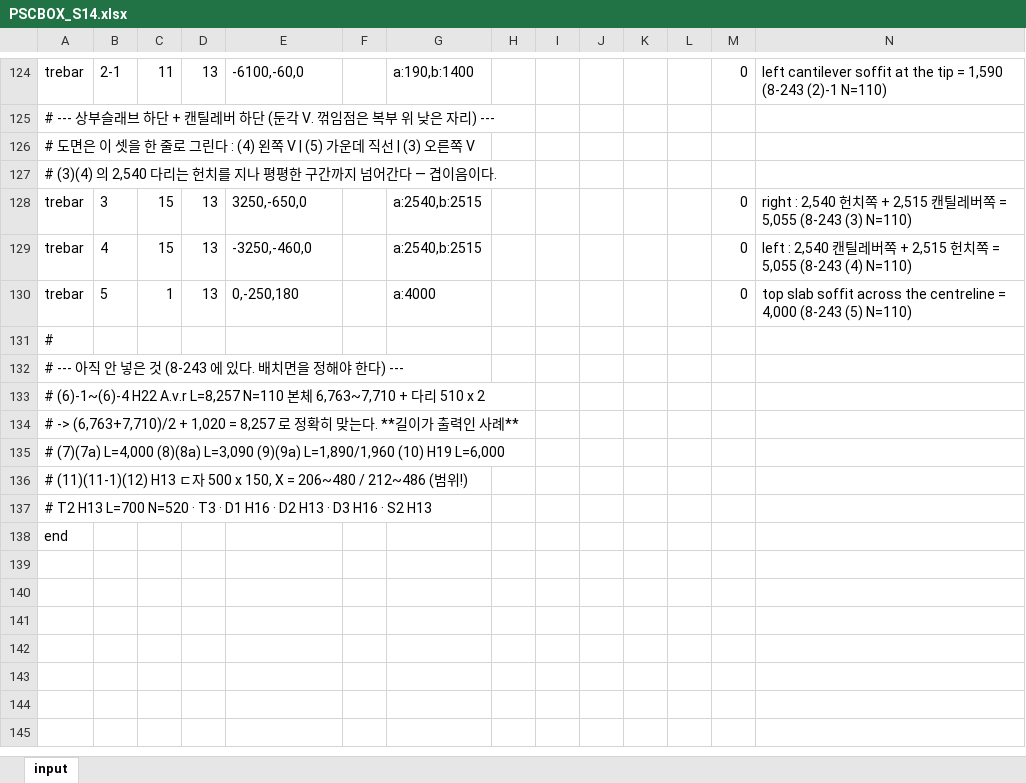
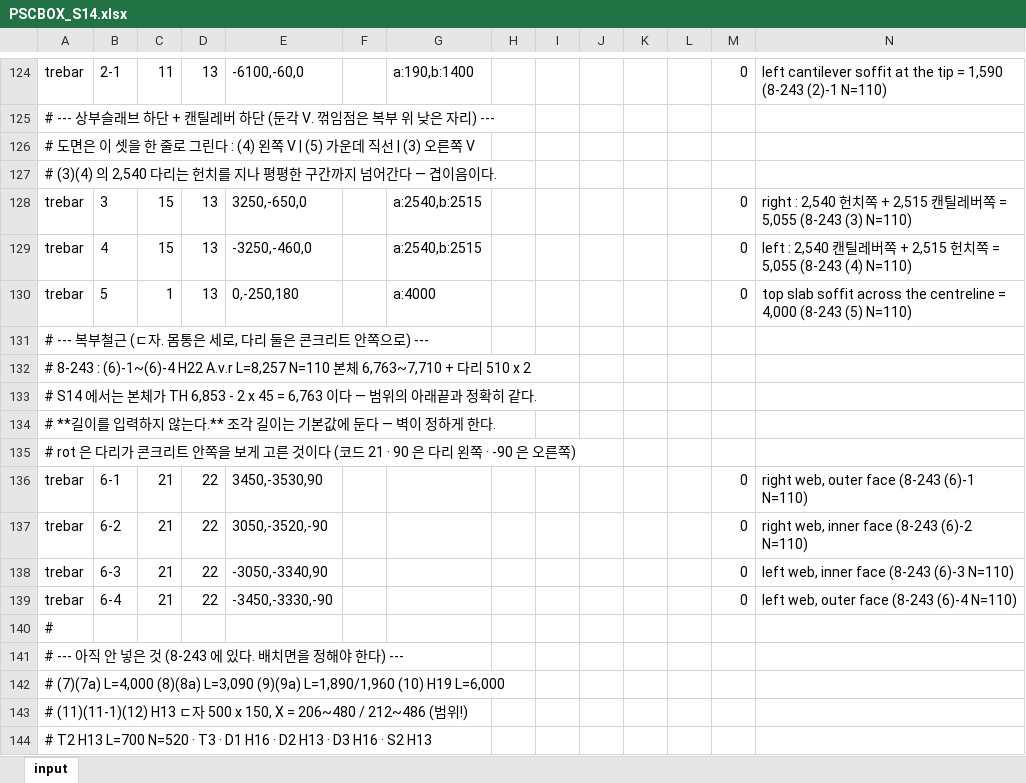
Before and after one commit to macroBIM/macroBIM, an Excel workbook: PSCBOX_S14.xlsx, sheet input, drawn as a sheet; only a part is shown, gaps mark what is left out; the shorter side is filled out with more unchanged rows; values as stored, in another font and other column widths than the file's, no borders; removed rows and columns are numbered as before the commit, all else as after; the diff names each change by its address in the sheet, - before the commit and + after, or states it on an @@ line.

```diff
--- a/PSCBOX_S14.xlsx (sheet input)
+++ b/PSCBOX_S14.xlsx (sheet input)
+row 131: # --- 복부철근 (ㄷ자. 몸통은 세로, 다리 둘은 콘크리트 안쪽으로) ---
+row 132: # 8-243 : (6)-1~(6)-4 H22 A.v.r L=8,257 N=110 본체 6,763~7,710 + 다리 510 x 2
+row 133: # S14 에서는 본체가 TH 6,853 - 2 x 45 = 6,763 이다 — 범위의 아래끝과 정확히 같다.
+row 134: # **길이를 입력하지 않는다.** 조각 길이는 기본값에 둔다 — 벽이 정하게 한다.
+row 135: # rot 은 다리가 콘크리트 안쪽을 보게 고른 것이다 (코드 21 · 90 은 다리 왼쪽 · -90 은 오른쪽)
+row 136: trebar | 6-1 | 21 | 22 | 3450,-3530,90 |  |  |  |  |  |  |  | 0 | right web, outer face (8-243 (6)-1 N=110)
+row 137: trebar | 6-2 | 21 | 22 | 3050,-3520,-90 |  |  |  |  |  |  |  | 0 | right web, inner face (8-243 (6)-2 N=110)
+row 138: trebar | 6-3 | 21 | 22 | -3050,-3340,90 |  |  |  |  |  |  |  | 0 | left web, inner face (8-243 (6)-3 N=110)
+row 139: trebar | 6-4 | 21 | 22 | -3450,-3330,-90 |  |  |  |  |  |  |  | 0 | left web, outer face (8-243 (6)-4 N=110)
-row 133: # (6)-1~(6)-4 H22 A.v.r L=8,257 N=110 본체 6,763~7,710 + 다리 510 x 2
-row 134: # -> (6,763+7,710)/2 + 1,020 = 8,257 로 정확히 맞는다. **길이가 출력인 사례**
```
Also changed, not shown: 3 other files.
